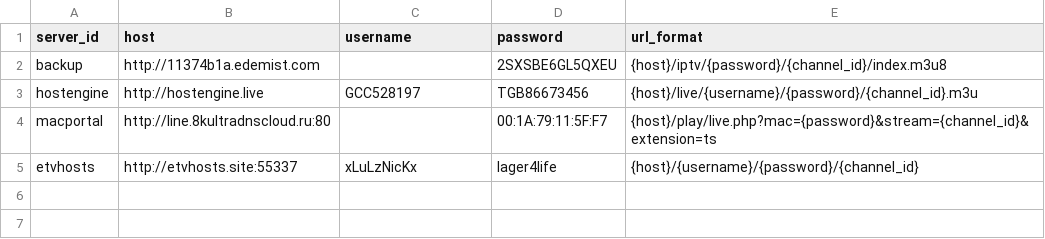
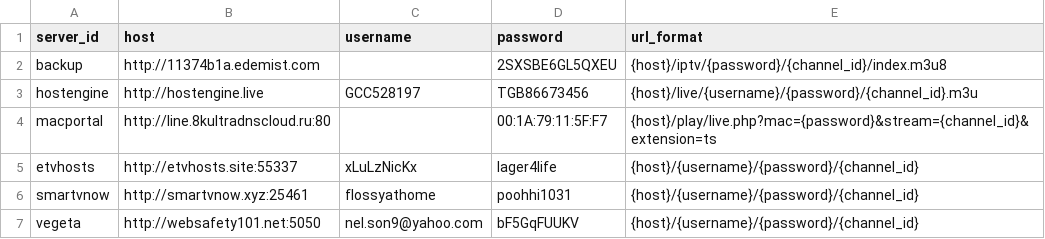
Before and after one commit to lamtung16/iptv, a CSV file: sources.csv, drawn as a sheet.

```diff
--- a/sources.csv
+++ b/sources.csv
@@ -5 +5,3 @@ macportal,http://line.8kultradnscloud.ru:80,,00:1A:79:11:5F:F7,{host}/play/live.
 etvhosts,http://etvhosts.site:55337,xLuLzNicKx,lager4life,{host}/{username}/{password}/{channel_id}
+smartvnow,http://smartvnow.xyz:25461,flossyathome,poohhi1031,{host}/{username}/{password}/{channel_id}
+vegeta,http://websafety101.net:5050,nel.son9@yahoo.com,bF5GqFUUKV,{host}/{username}/{password}/{channel_id}
```
Also changed, not shown: channels.csv, 1 other file.
